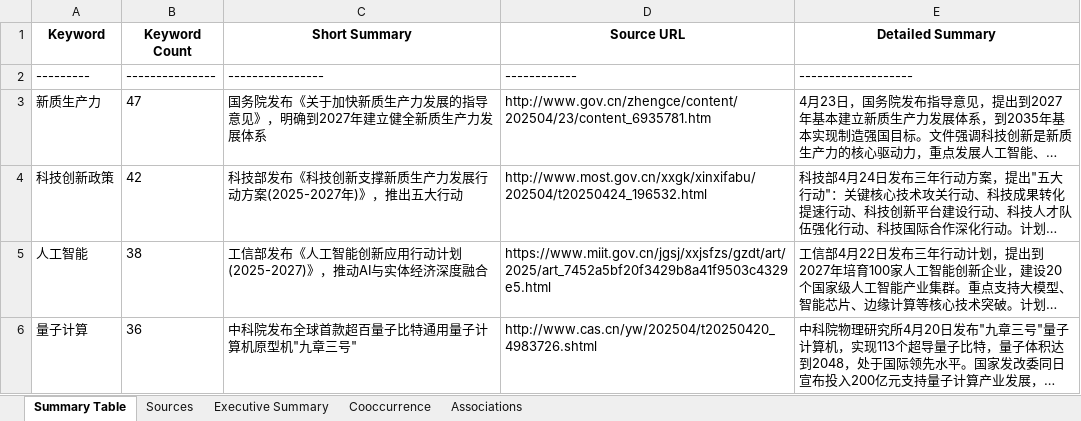
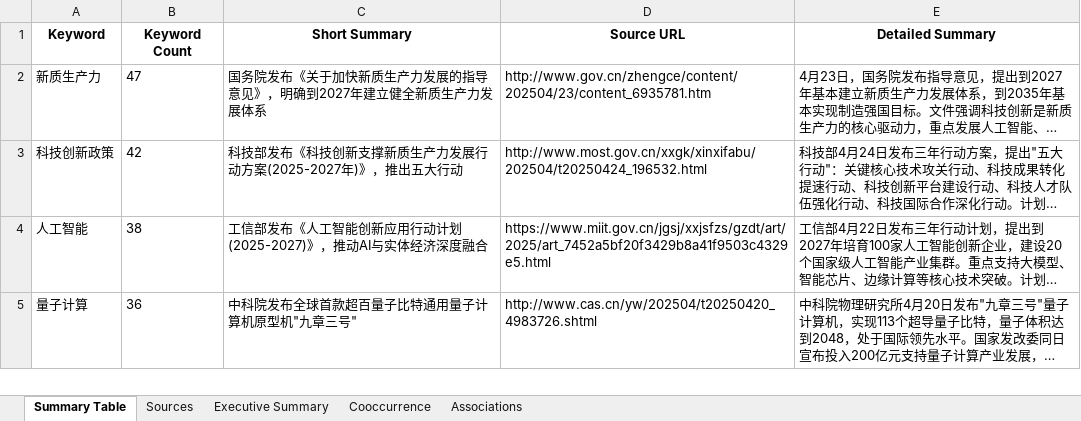
Before and after one commit to kostec-stat/streamlit, an Excel workbook: assets/data/20250425_trend_summary.xlsx, sheet Summary Table, drawn as a sheet; only a part is shown; long unchanged cells end in …; values as stored, in another font and other column widths than the file's, no borders; the diff names each change by its address in the sheet, - before the commit and + after, or states it on an @@ line.

```diff
--- a/assets/data/20250425_trend_summary.xlsx (sheet Summary Table)
+++ b/assets/data/20250425_trend_summary.xlsx (sheet Summary Table)
-row 2: --------- | --------------- | ---------------- | ------------ | -------------------
```
Also changed, not shown: sheet Cooccurrence, sheet Associations, assets/data/20250418_trend_summary.xlsx, assets/data/20250502_trend_summary.xlsx, 2 other files.
